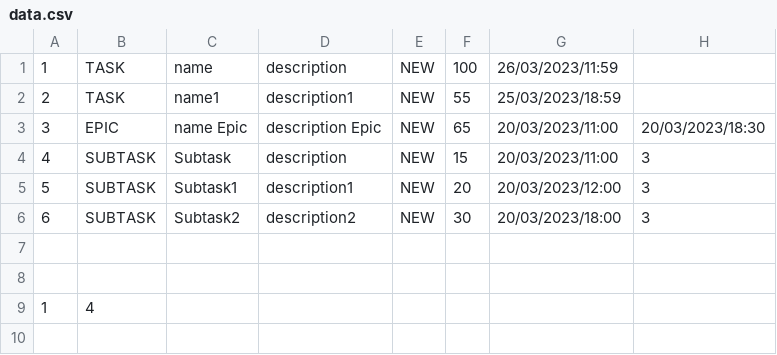
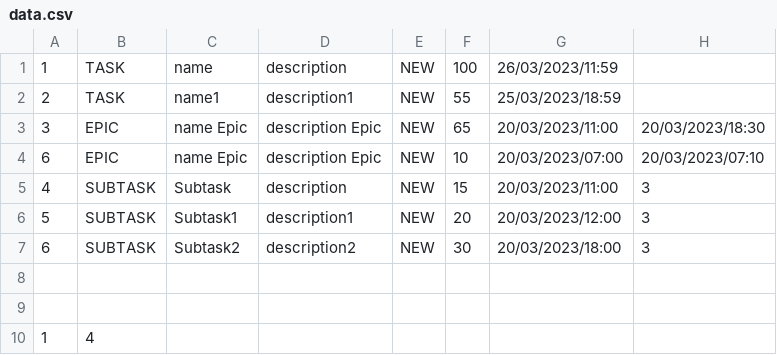
Before and after one commit to UserNikki/java-kanban, a CSV file: src/data.csv, drawn as a sheet.

```diff
--- a/src/data.csv
+++ b/src/data.csv
@@ -3,2 +3,3 @@
 3,EPIC,name Epic,description Epic,NEW,65,20/03/2023/11:00,20/03/2023/18:30
+6,EPIC,name Epic,description Epic,NEW,10,20/03/2023/07:00,20/03/2023/07:10
 4,SUBTASK,Subtask,description,NEW,15,20/03/2023/11:00,3
```
Also changed, not shown: 3 other files.
